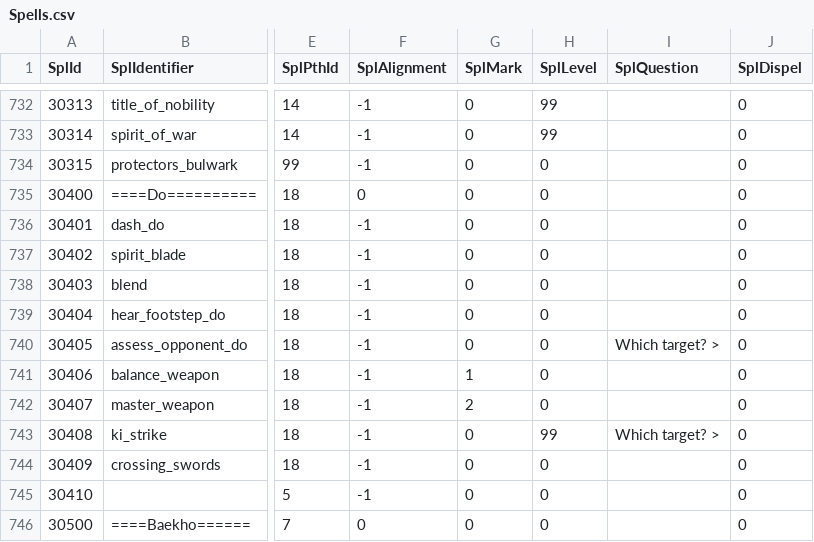
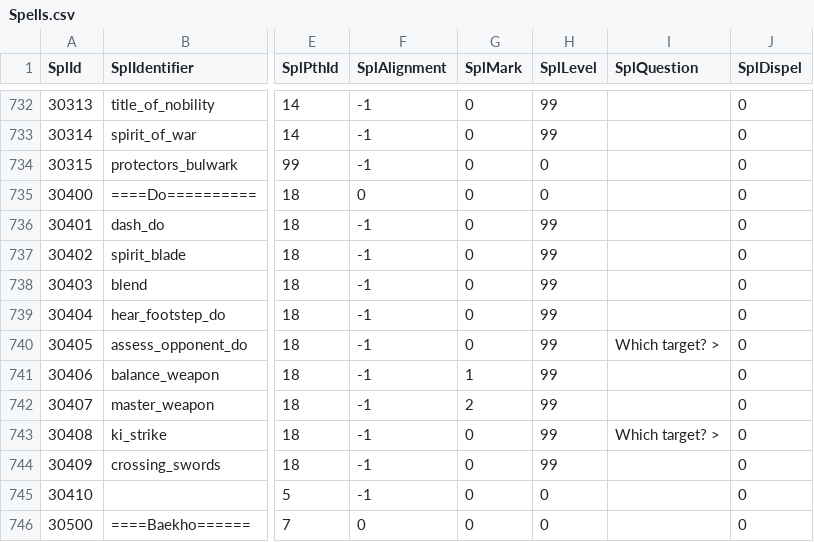
Before and after one commit to Essorcal/Project1998, a CSV file: game-data/Spells.csv, drawn as a sheet; only a part is shown, gaps mark what is left out; the diff names each change by its address in the sheet, - before the commit and + after, or states it on an @@ line.

Commit message:
Hear footstep names nobody once its caster is logging out
#406's fix round (merged just before this) ends every spell run at
logout: EndSpellTicksIfLeaving at the top of RunDueSpellTicks and after
each beat. A run on its caster (Hear footstep) ends through the same
path. One gap was left for it: the beat's verb enters the Lua gate after
the caster's monitor, and the gate's slow path drops that monitor while
it waits, so a logout can run to its end between the beat's check and
the verb. Torment's strike reads _leaving again under the retaken
monitor (LuaStrikeVictim); Hear footstep's one read of the world,
LuaHiddenNear, now does too, so no "<name> is hidden in the area." line
goes to a player who has gone. EndSelfTicks and EndSpellTicksIfLeaving
both recompute the beat's hint from the list, so neither can leave it
stale.

Facts: NoSelfBeatRunsAfterTheCastersLogout (the heartbeat's roster taken
before the real teardown) and ALogoutWhileTheSelfBeatWaitsForTheLua-
GateSaysNothing (the teardown in the gate's gap), the second red without
the new check, the first red only with both checks out. The facts that
end a run also pin the hint at 0 afterwards.

Spells.csv: Do's rows take their scripts' level, 99, as #406 set
Shaman's. Nothing a player sees changes: no trainer lists a PC-subpath
row, the teacher prices by its own row (already 99), the two marked rows
already loaded at 99, and the book rebuild keeps a held subpath spell
whatever its level. A GM's spell-grant reply now says "lvl 99".

```diff
--- a/game-data/Spells.csv
+++ b/game-data/Spells.csv
-H736:H742 (SplLevel): 0
+H736:H742 (SplLevel): 99
-H744 (SplLevel): 0
+H744 (SplLevel): 99
```
Also changed, not shown: 2 other files.
